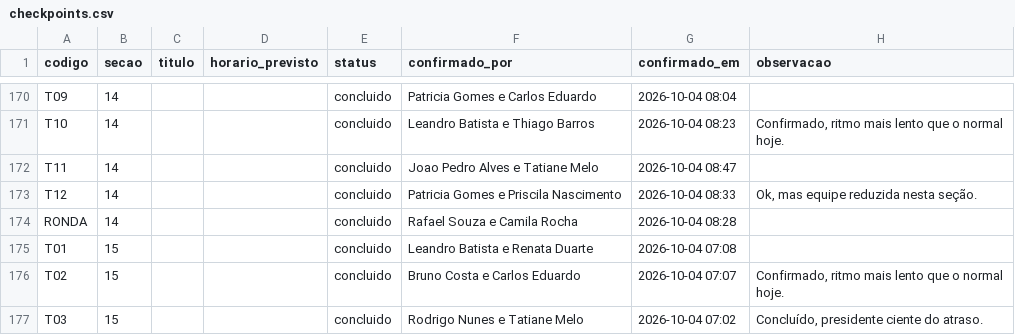
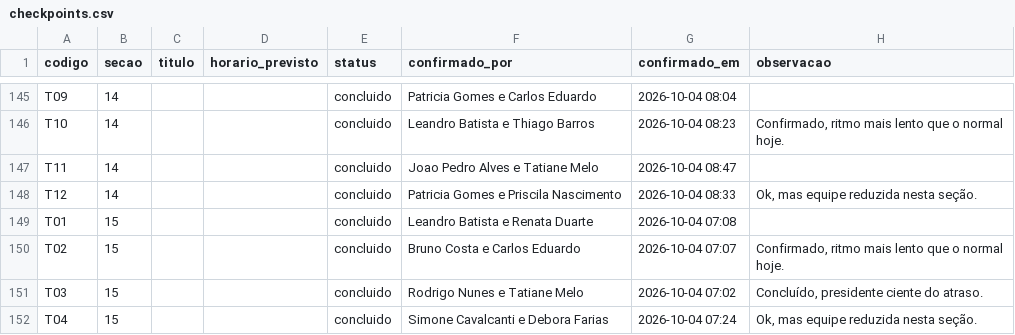
Before and after one commit to rafarocha/at, a CSV file: scripts/dados/sample-2-pessimista-1030/checkpoints.csv, drawn as a sheet; only a part is shown, gaps mark what is left out; the shorter side is filled out with more unchanged rows; the diff covers the shown part only.

```diff
--- a/scripts/dados/sample-2-pessimista-1030/checkpoints.csv
+++ b/scripts/dados/sample-2-pessimista-1030/checkpoints.csv
@@ -173,3 +148,2 @@ T11,14,,,concluido,Joao Pedro Alves e Tatiane Melo,2026-10-04 08:47,
 T12,14,,,concluido,Patricia Gomes e Priscila Nascimento,2026-10-04 08:33,"Ok, mas equipe reduzida nesta seção."
-RONDA,14,,,concluido,Rafael Souza e Camila Rocha,2026-10-04 08:28,
 T01,15,,,concluido,Leandro Batista e Renata Duarte,2026-10-04 07:08,
```
Also changed, not shown: 29 removed rows elsewhere in this file, public/samples/sample-1-otimista/rondas.csv, public/samples/sample-2-pessimista-1030/checkpoints.csv, 55 other files.
